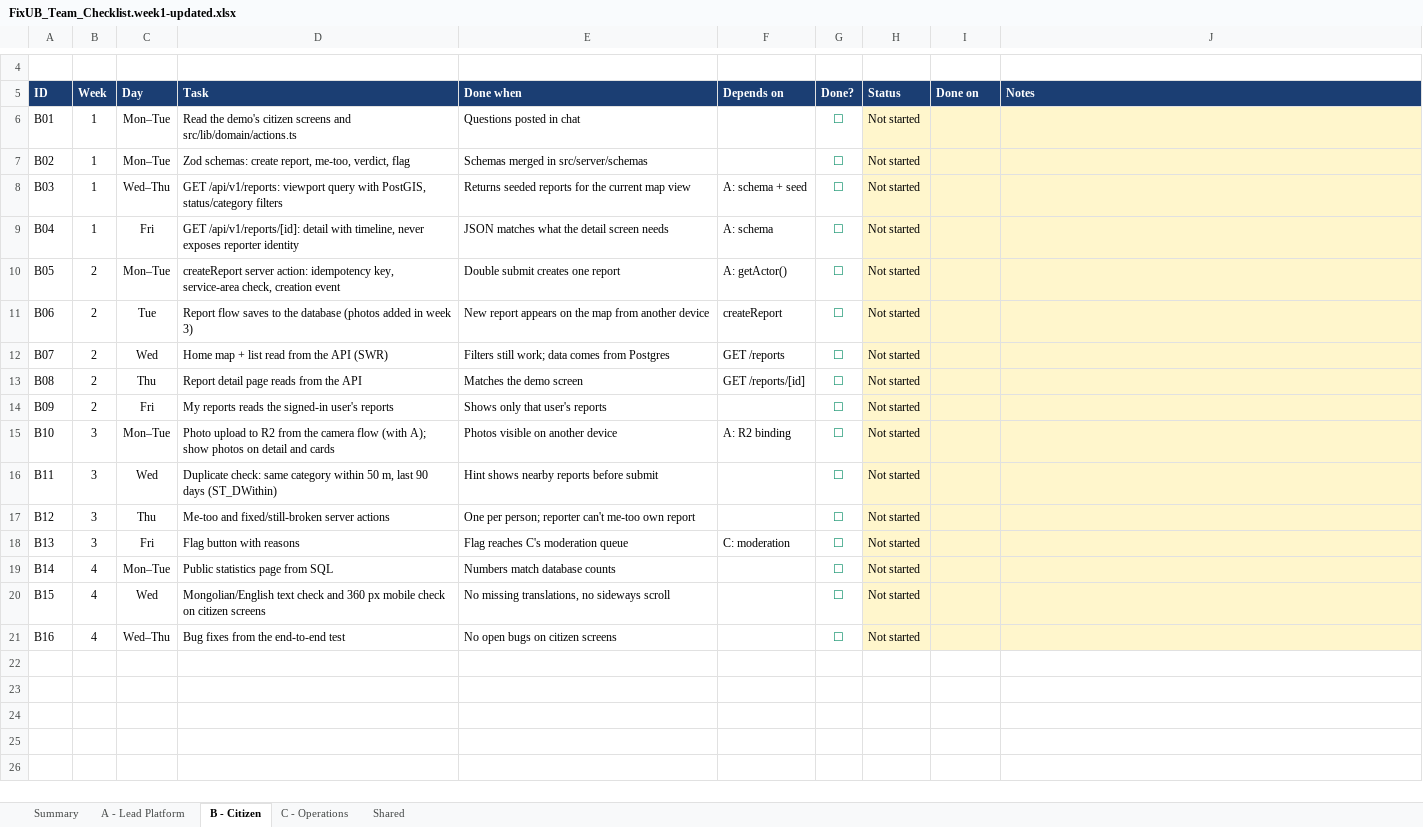
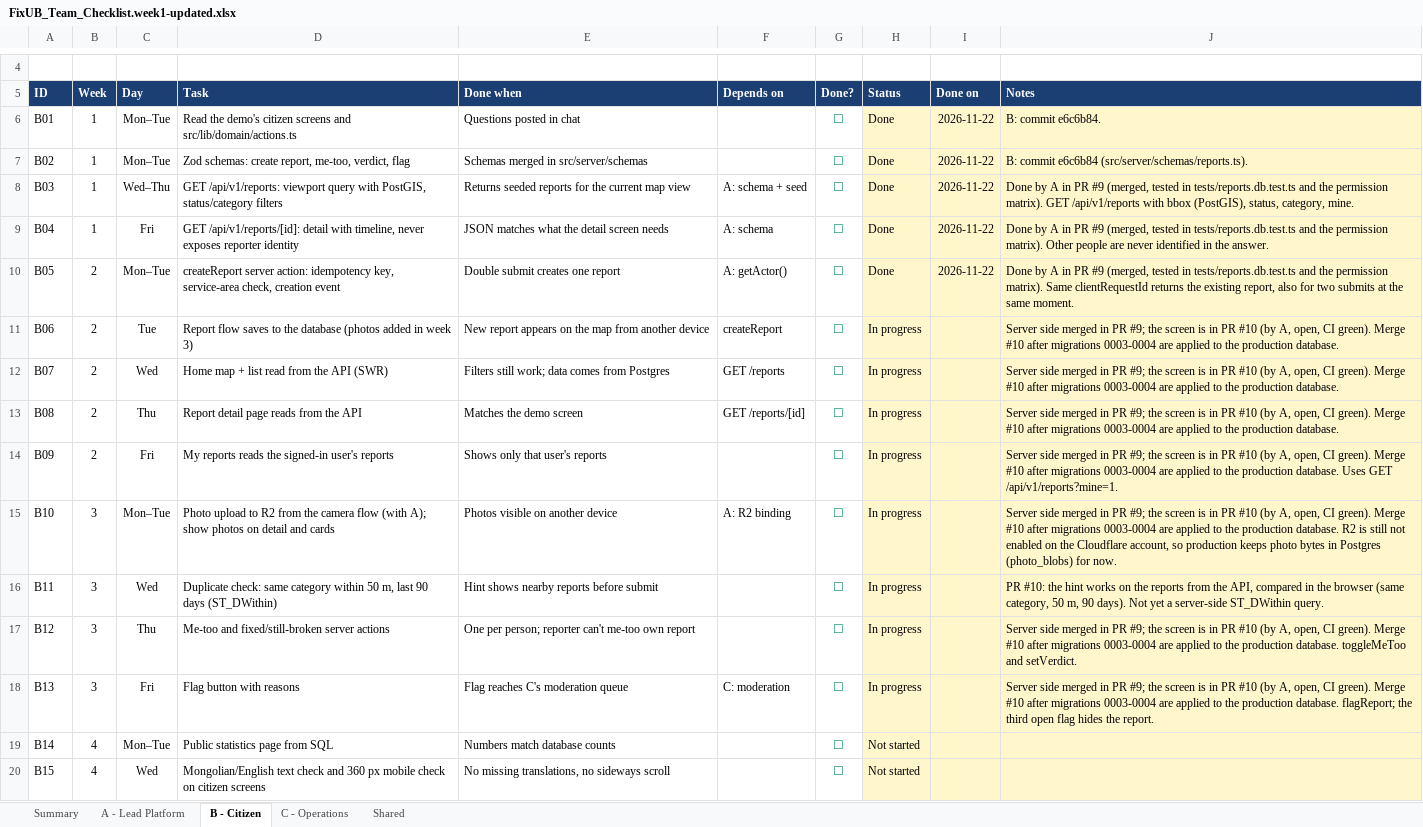
Before and after one commit to hppyBadrakh/FixUb, an Excel workbook: FixUB_Team_Checklist.week1-updated.xlsx, sheet B - Citizen, drawn as a sheet; only a part is shown, gaps mark what is left out; the shorter side is filled out with more unchanged rows; values as stored, in another font and other column widths than the file's, no borders; conditional formats not drawn; the diff names each change by its address in the sheet, - before the commit and + after, or states it on an @@ line.

```diff
--- a/FixUB_Team_Checklist.week1-updated.xlsx (sheet B - Citizen)
+++ b/FixUB_Team_Checklist.week1-updated.xlsx (sheet B - Citizen)
-H6:H10 (Status): Not started
+H6:H10 (Status): Done
-I6:I10 (Done on): (empty)
+I6:I10 (Done on): 2026-11-22
-J6 (Notes): (empty)
+J6 (Notes): B: commit e6c6b84.
-J7 (Notes): (empty)
+J7 (Notes): B: commit e6c6b84 (src/server/schemas/reports.ts).
-J8 (Notes): (empty)
+J8 (Notes): Done by A in PR #9 (merged, tested in tests/reports.db.test.ts and the permission matrix). GET /api/v1/reports with bbox (PostGIS), status, category, mine.
-J9 (Notes): (empty)
+J9 (Notes): Done by A in PR #9 (merged, tested in tests/reports.db.test.ts and the permission matrix). Other people are never identified in the answer.
-J10 (Notes): (empty)
+J10 (Notes): Done by A in PR #9 (merged, tested in tests/reports.db.test.ts and the permission matrix). Same clientRequestId returns the existing report, also for two submits at the same moment.
-H11:H18 (Status): Not started
+H11:H18 (Status): In progress
-J11:J13 (Notes): (empty)
+J11:J13 (Notes): Server side merged in PR #9; the screen is in PR #10 (by A, open, CI green). Merge #10 after migrations 0003-0004 are applied to the production database.
-J14 (Notes): (empty)
+J14 (Notes): Server side merged in PR #9; the screen is in PR #10 (by A, open, CI green). Merge #10 after migrations 0003-0004 are applied to the production database. Uses GET /api/v1/reports?mine=1.
-J15 (Notes): (empty)
+J15 (Notes): Server side merged in PR #9; the screen is in PR #10 (by A, open, CI green). Merge #10 after migrations 0003-0004 are applied to the production database. R2 is still not enabled on the Cloudflare account, so production keeps photo bytes in Postgres (photo_blobs) for now.
-J16 (Notes): (empty)
+J16 (Notes): PR #10: the hint works on the reports from the API, compared in the browser (same category, 50 m, 90 days). Not yet a server-side ST_DWithin query.
-J17 (Notes): (empty)
+J17 (Notes): Server side merged in PR #9; the screen is in PR #10 (by A, open, CI green). Merge #10 after migrations 0003-0004 are applied to the production database. toggleMeToo and setVerdict.
-J18 (Notes): (empty)
+J18 (Notes): Server side merged in PR #9; the screen is in PR #10 (by A, open, CI green). Merge #10 after migrations 0003-0004 are applied to the production database. flagReport; the third open flag hides the report.
```
Also changed, not shown: sheet C - Operations, sheet A - Lead Platform.
